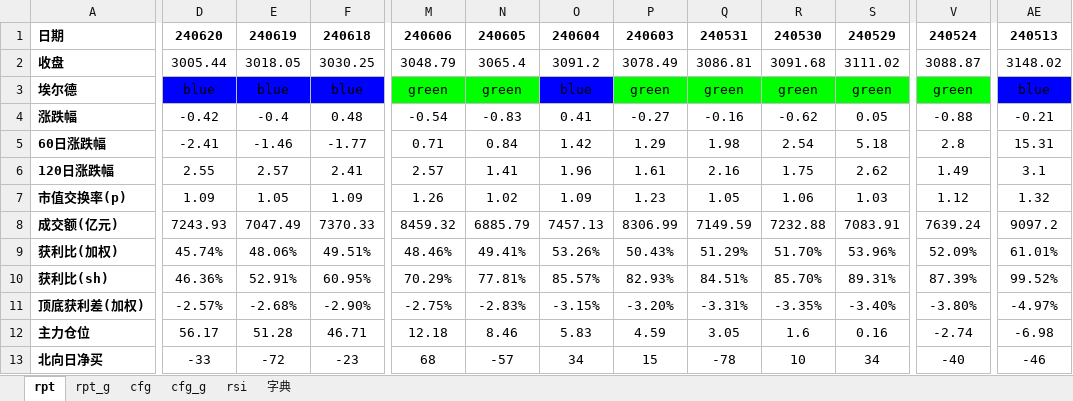
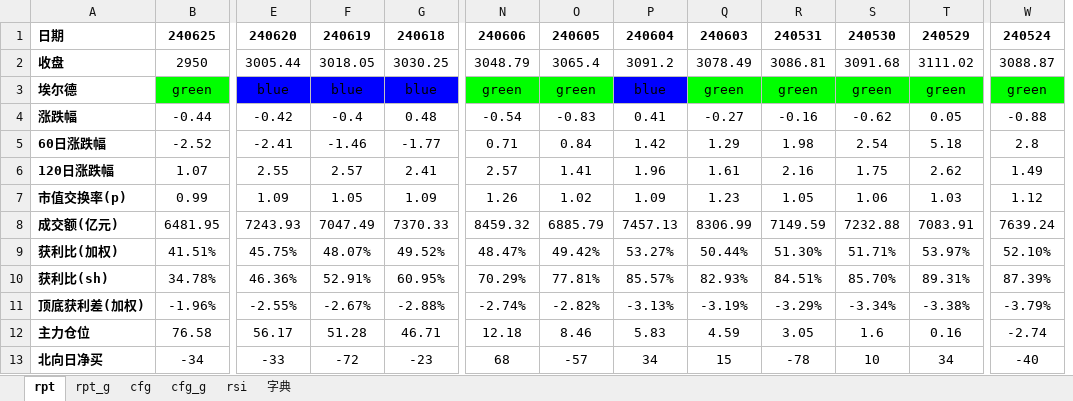
Before and after one commit to aixingkong/view, an Excel workbook: report_2406.xlsx, sheet rpt, drawn as a sheet; only a part is shown, gaps mark what is left out; values as stored, in another font and other column widths than the file's, no borders; conditional formats not drawn; removed rows and columns are numbered as before the commit, all else as after; the diff covers the shown part only; the diff names each change by its address in the sheet, - before the commit and + after, or states it on an @@ line.

```diff
--- a/report_2406.xlsx (sheet rpt)
+++ b/report_2406.xlsx (sheet rpt)
+column B, rows 1-13: 240625 | 2950 | green | -0.44 | -2.52 | 1.07 | 0.99 | 6481.95 | 41.51% | 34.78% | -1.96% | 76.58 | -34
-column AE, rows 1-13: 240513 | 3148.02 | blue | -0.21 | 15.31 | 3.1 | 1.32 | 9097.2 | 61.01% | 99.52% | -4.97% | -6.98 | -46
-E9: 45.74%
+E9: 45.75%
-F9: 48.06%
+F9: 48.07%
-G9: 49.51%
+G9: 49.52%
-N9: 48.46%
+N9: 48.47%
-O9: 49.41%
+O9: 49.42%
-P9: 53.26%
+P9: 53.27%
-Q9: 50.43%
+Q9: 50.44%
-R9: 51.29%
+R9: 51.30%
-S9: 51.70%
+S9: 51.71%
-T9: 53.96%
+T9: 53.97%
-W9: 52.09%
+W9: 52.10%
-E11: -2.57%
+E11: -2.55%
-F11: -2.68%
+F11: -2.67%
-G11: -2.90%
+G11: -2.88%
-N11: -2.75%
+N11: -2.74%
-O11: -2.83%
+O11: -2.82%
-P11: -3.15%
+P11: -3.13%
-Q11: -3.20%
+Q11: -3.19%
-R11: -3.31%
+R11: -3.29%
-S11: -3.35%
+S11: -3.34%
-T11: -3.40%
+T11: -3.38%
-W11: -3.80%
+W11: -3.79%
```
Also changed, not shown: 97 edited cells and cell formats elsewhere in this sheet, sheet rpt_g, 8 other files.
